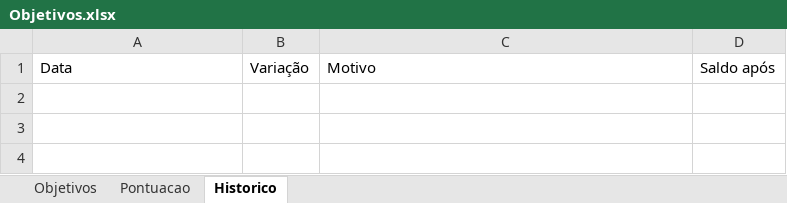
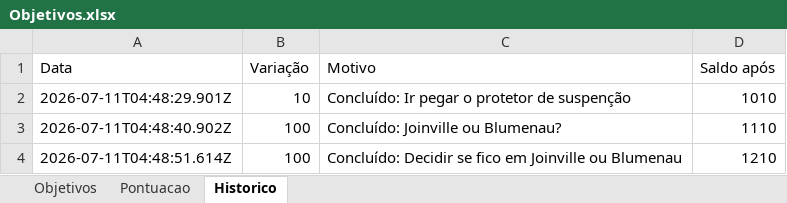
Before and after one commit to ForfunBr/Painel-Objetivos, an Excel workbook: Objetivos.xlsx, sheet Historico, drawn as a sheet; values as stored, in another font and other column widths than the file's, no borders; the diff names each change by its address in the sheet, - before the commit and + after, or states it on an @@ line.

```diff
--- a/Objetivos.xlsx (sheet Historico)
+++ b/Objetivos.xlsx (sheet Historico)
+row 2: 2026-07-11T04:48:29.901Z | 10 | Concluído: Ir pegar o protetor de suspenção | 1010
+row 3: 2026-07-11T04:48:40.902Z | 100 | Concluído: Joinville ou Blumenau? | 1110
+row 4: 2026-07-11T04:48:51.614Z | 100 | Concluído: Decidir se fico em Joinville ou Blumenau | 1210
```
Also changed, not shown: sheet Objetivos, sheet Pontuacao.
